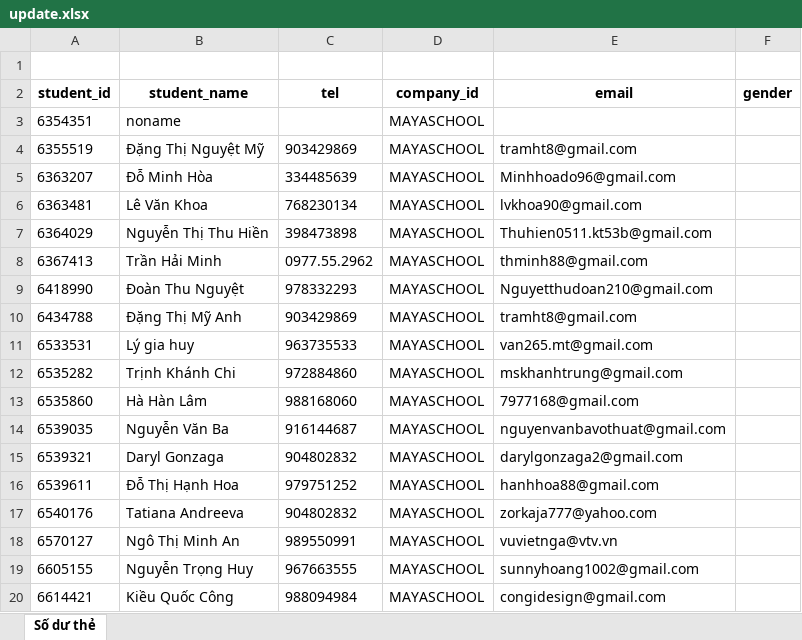
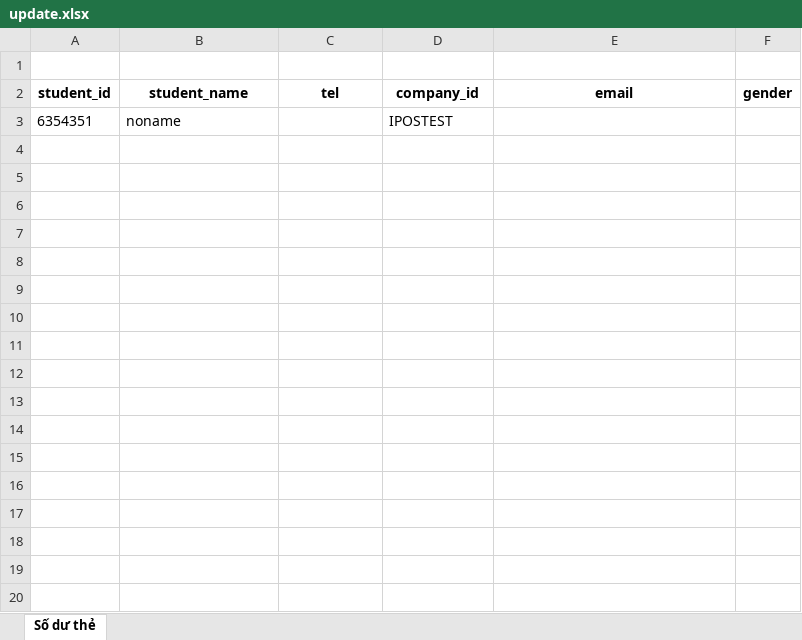
Before and after one commit to thinhpayer123/learning-python-vinacomi, an Excel workbook: static/upload/update.xlsx, sheet Số dư thẻ, drawn as a sheet; only a part is shown; values as stored, in another font and other column widths than the file's, no borders; the diff covers the shown part only; the diff names each change by its address in the sheet, - before the commit and + after, or states it on an @@ line.

```diff
--- a/static/upload/update.xlsx (sheet Số dư thẻ)
+++ b/static/upload/update.xlsx (sheet Số dư thẻ)
-D3 (company_id): MAYASCHOOL
+D3 (company_id): IPOSTEST
-row 4: 6355519 | Đặng Thị Nguyệt Mỹ | 903429869 | MAYASCHOOL | tramht8@gmail.com
-row 5: 6363207 | Đỗ Minh Hòa | 334485639 | MAYASCHOOL | Minhhoado96@gmail.com
-row 6: 6363481 | Lê Văn Khoa | 768230134 | MAYASCHOOL | lvkhoa90@gmail.com
-row 7: 6364029 | Nguyễn Thị Thu Hiền | 398473898 | MAYASCHOOL | Thuhien0511.kt53b@gmail.com
-row 8: 6367413 | Trần Hải Minh | 0977.55.2962 | MAYASCHOOL | thminh88@gmail.com
-row 9: 6418990 | Đoàn Thu Nguyệt | 978332293 | MAYASCHOOL | Nguyetthudoan210@gmail.com
-row 10: 6434788 | Đặng Thị Mỹ Anh | 903429869 | MAYASCHOOL | tramht8@gmail.com
-row 11: 6533531 | Lý gia huy | 963735533 | MAYASCHOOL | van265.mt@gmail.com
-row 12: 6535282 | Trịnh Khánh Chi | 972884860 | MAYASCHOOL | mskhanhtrung@gmail.com
-row 13: 6535860 | Hà Hàn Lâm | 988168060 | MAYASCHOOL | 7977168@gmail.com
-row 14: 6539035 | Nguyễn Văn Ba | 916144687 | MAYASCHOOL | nguyenvanbavothuat@gmail.com
-row 15: 6539321 | Daryl Gonzaga | 904802832 | MAYASCHOOL | darylgonzaga2@gmail.com
-row 16: 6539611 | Đỗ Thị Hạnh Hoa | 979751252 | MAYASCHOOL | hanhhoa88@gmail.com
-row 17: 6540176 | Tatiana Andreeva | 904802832 | MAYASCHOOL | zorkaja777@yahoo.com
-row 18: 6570127 | Ngô Thị Minh An | 989550991 | MAYASCHOOL | vuvietnga@vtv.vn
-row 19: 6605155 | Nguyễn Trọng Huy | 967663555 | MAYASCHOOL | sunnyhoang1002@gmail.com
-row 20: 6614421 | Kiều Quốc Công | 988094984 | MAYASCHOOL | congidesign@gmail.com
```
Also changed, not shown: 138 removed rows elsewhere in this sheet, 8 other files.
